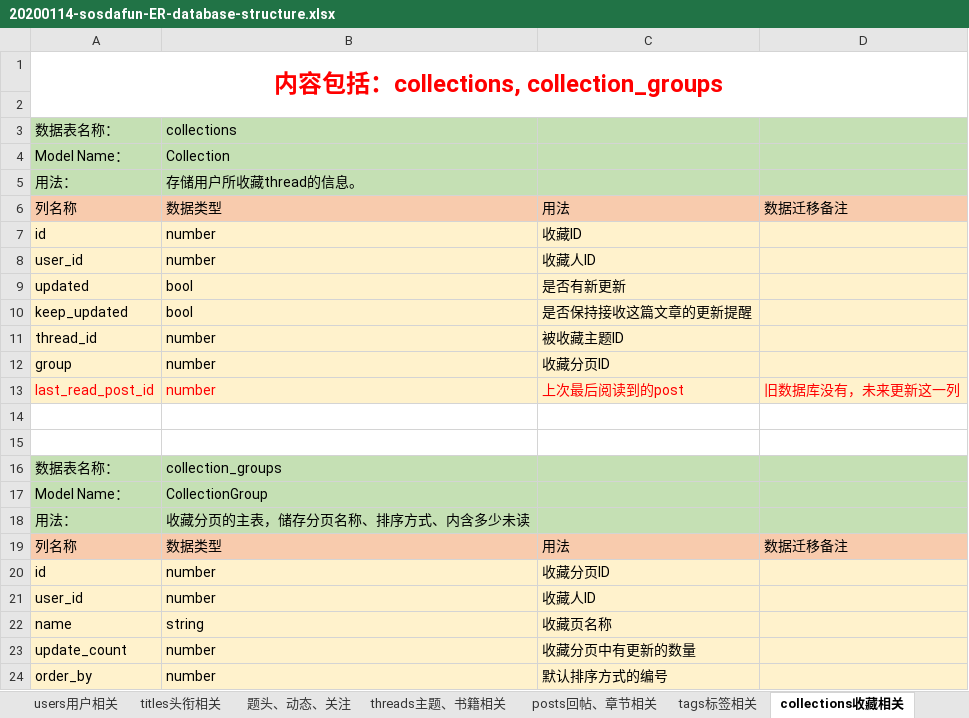
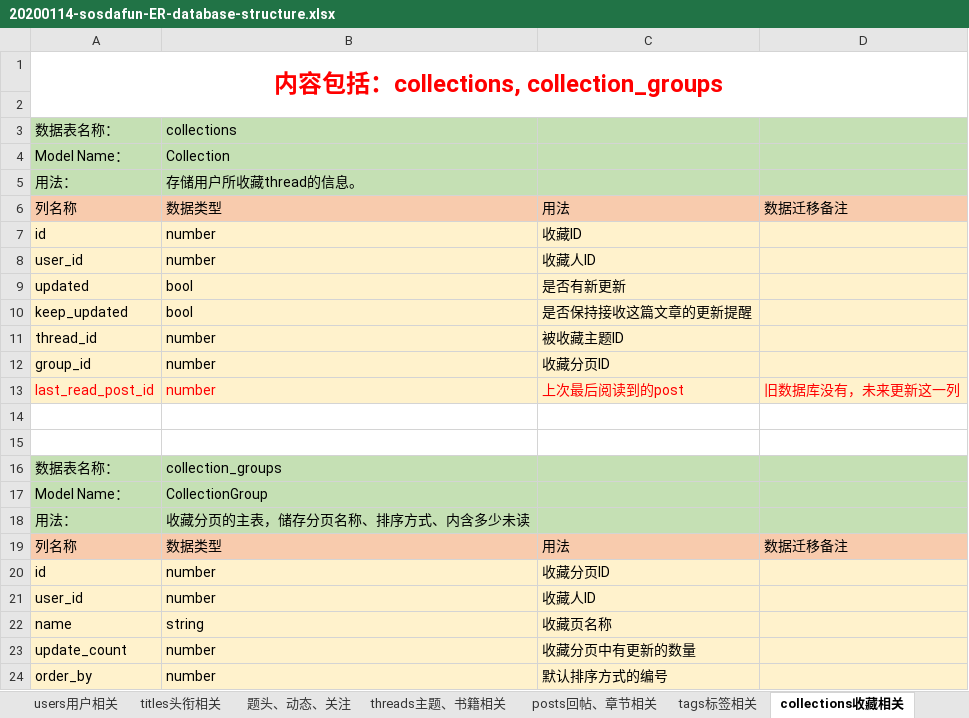
Before and after one commit to xuannn1/sketch, an Excel workbook: backend/20200114-sosdafun-ER-database-structure.xlsx, sheet collections收藏相关, drawn as a sheet; values as stored, in another font and other column widths than the file's, no borders; the diff names each change by its address in the sheet, - before the commit and + after, or states it on an @@ line.

```diff
--- a/backend/20200114-sosdafun-ER-database-structure.xlsx (sheet collections收藏相关)
+++ b/backend/20200114-sosdafun-ER-database-structure.xlsx (sheet collections收藏相关)
-A12: group
+A12: group_id
```
Also changed, not shown: sheet homeworks作业相关, sheet tags标签相关.
